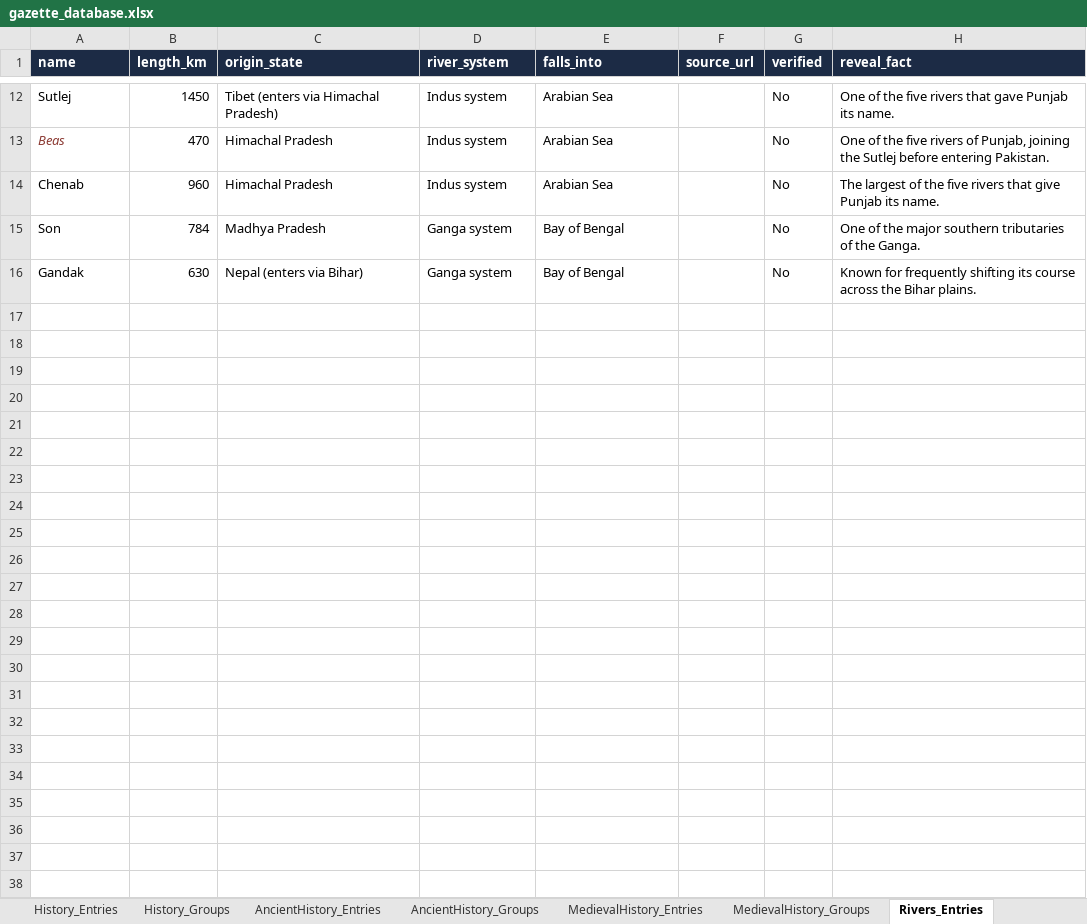
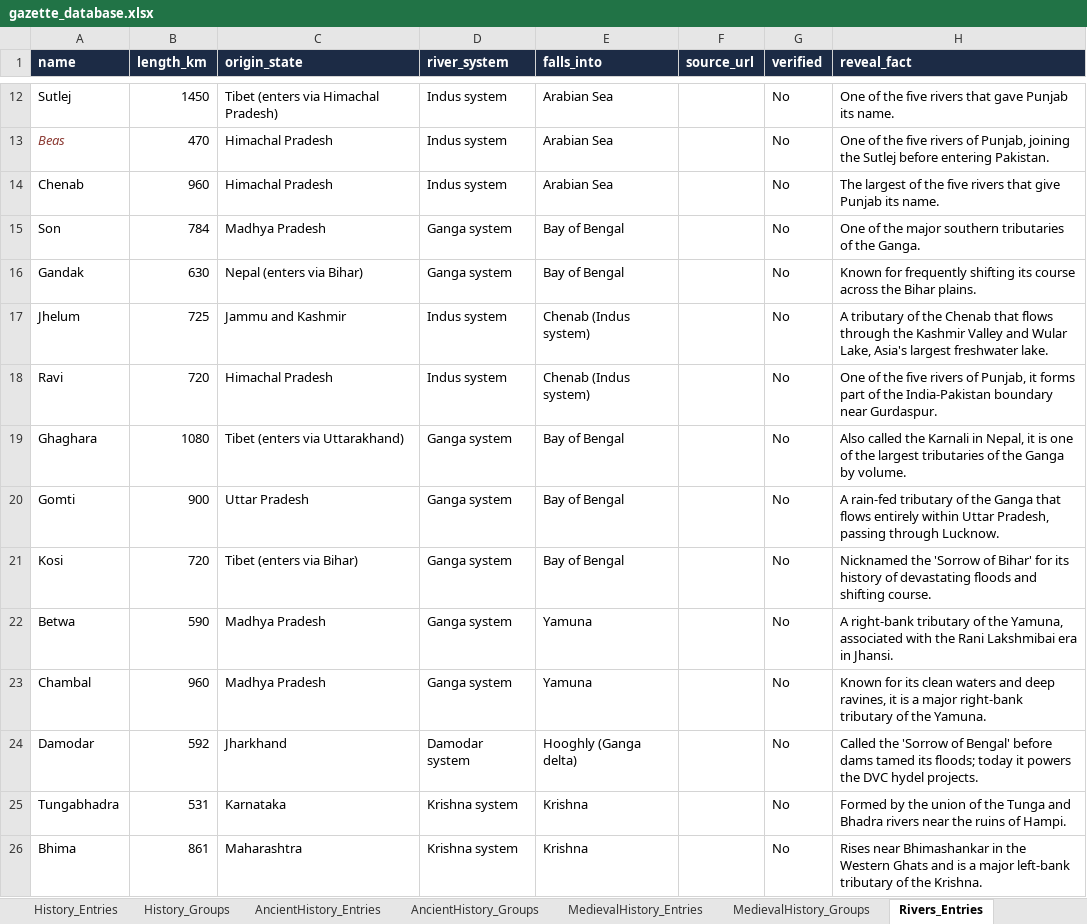
Before and after one commit to parthb20/gazette, an Excel workbook: database/gazette_database.xlsx, sheet Rivers_Entries, drawn as a sheet; only a part is shown, gaps mark what is left out; values as stored, in another font and other column widths than the file's, no borders; the diff covers the shown part only; the diff names each change by its address in the sheet, - before the commit and + after, or states it on an @@ line.

```diff
--- a/database/gazette_database.xlsx (sheet Rivers_Entries)
+++ b/database/gazette_database.xlsx (sheet Rivers_Entries)
+row 17: Jhelum | 725 | Jammu and Kashmir | Indus system | Chenab (Indus system) |  | No | A tributary of the Chenab that flows through the Kashmir Valley and Wular Lake, Asia's largest freshwater lake.
+row 18: Ravi | 720 | Himachal Pradesh | Indus system | Chenab (Indus system) |  | No | One of the five rivers of Punjab, it forms part of the India-Pakistan boundary near Gurdaspur.
+row 19: Ghaghara | 1080 | Tibet (enters via Uttarakhand) | Ganga system | Bay of Bengal |  | No | Also called the Karnali in Nepal, it is one of the largest tributaries of the Ganga by volume.
+row 20: Gomti | 900 | Uttar Pradesh | Ganga system | Bay of Bengal |  | No | A rain-fed tributary of the Ganga that flows entirely within Uttar Pradesh, passing through Lucknow.
+row 21: Kosi | 720 | Tibet (enters via Bihar) | Ganga system | Bay of Bengal |  | No | Nicknamed the 'Sorrow of Bihar' for its history of devastating floods and shifting course.
+row 22: Betwa | 590 | Madhya Pradesh | Ganga system | Yamuna |  | No | A right-bank tributary of the Yamuna, associated with the Rani Lakshmibai era in Jhansi.
+row 23: Chambal | 960 | Madhya Pradesh | Ganga system | Yamuna |  | No | Known for its clean waters and deep ravines, it is a major right-bank tributary of the Yamuna.
+row 24: Damodar | 592 | Jharkhand | Damodar system | Hooghly (Ganga delta) |  | No | Called the 'Sorrow of Bengal' before dams tamed its floods; today it powers the DVC hydel projects.
+row 25: Tungabhadra | 531 | Karnataka | Krishna system | Krishna |  | No | Formed by the union of the Tunga and Bhadra rivers near the ruins of Hampi.
+row 26: Bhima | 861 | Maharashtra | Krishna system | Krishna |  | No | Rises near Bhimashankar in the Western Ghats and is a major left-bank tributary of the Krishna.
```
Also changed, not shown: 49 added rows elsewhere in this sheet, sheet Biodiversity_Entries, sheet Schemes_Entries, sheet Amendments_Entries, sheet History_Entries, sheet Schemes_Groups, sheet Biodiversity_Groups, 10 more sheets.
